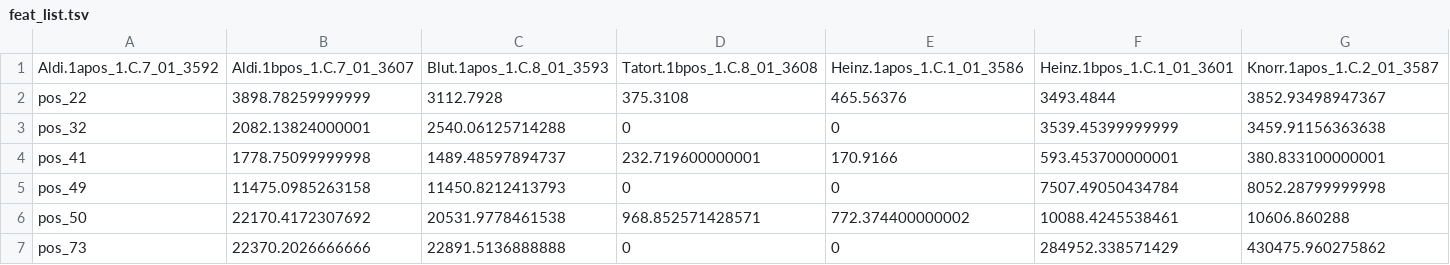
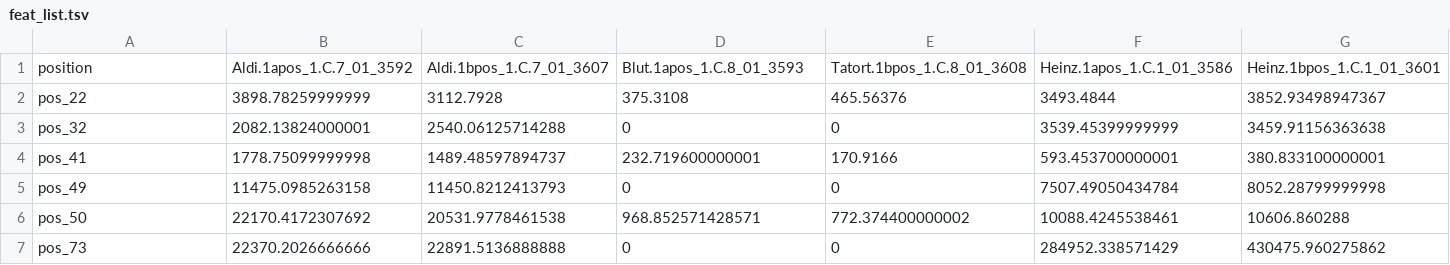
Before and after one commit to ipb-halle/biobyte, a TSV file: feat_list.tsv, drawn as a sheet; only a part is shown; removed rows and columns are numbered as before the commit, all else as after; rows hold the shown columns only; the diff names each change by its address in the sheet, - before the commit and + after, or states it on an @@ line.

Commit message:
Add column header

```diff
--- a/feat_list.tsv
+++ b/feat_list.tsv
-row 1: Aldi.1apos_1.C.7_01_3592 | Aldi.1bpos_1.C.7_01_3607 | Blut.1apos_1.C.8_01_3593 | Tatort.1bpos_1.C.8_01_3608 | Heinz.1apos_1.C.1_01_3586 | Heinz.1bpos_1.C.1_01_3601 | Knorr.1apos_1.C.2_01_3587
+row 1: position | Aldi.1apos_1.C.7_01_3592 | Aldi.1bpos_1.C.7_01_3607 | Blut.1apos_1.C.8_01_3593 | Tatort.1bpos_1.C.8_01_3608 | Heinz.1apos_1.C.1_01_3586 | Heinz.1bpos_1.C.1_01_3601
```
